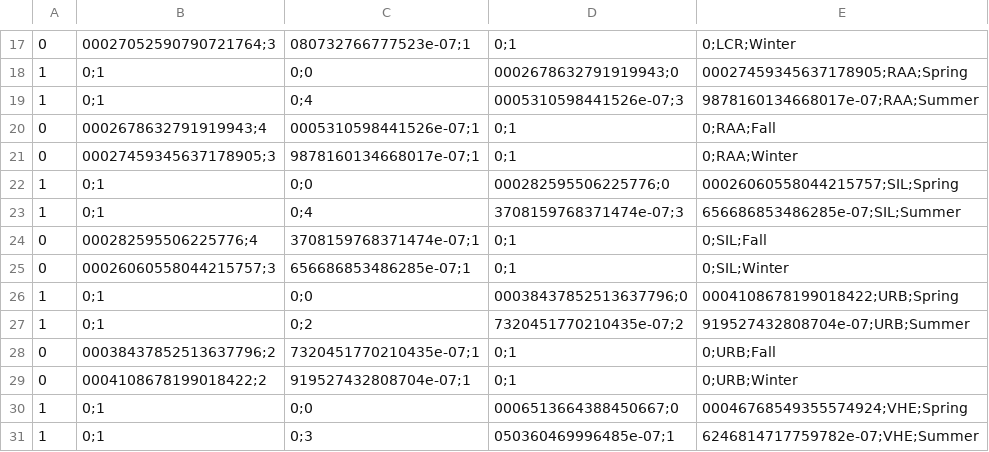
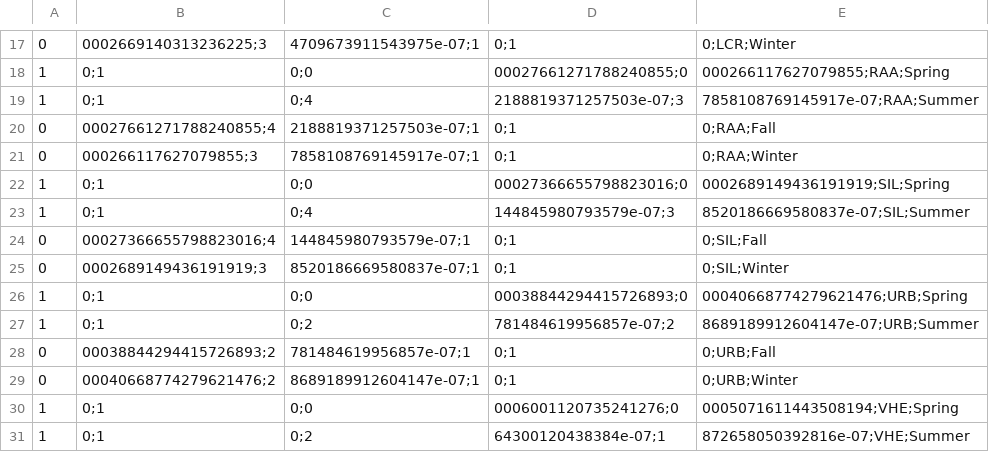
Before and after one commit to b-rech/net_radiation, a CSV file: generated_data/dunn_test_rn.csv, drawn as a sheet; only a part is shown, gaps mark what is left out; the diff covers the shown part only; the diff names each change by its address in the sheet, - before the commit and + after, or states it on an @@ line.

```diff
--- a/generated_data/dunn_test_rn.csv
+++ b/generated_data/dunn_test_rn.csv
-B17: 00027052590790721764;3
+B17: 0002669140313236225;3
-C17: 080732766777523e-07;1
+C17: 4709673911543975e-07;1
-D18: 0002678632791919943;0
+D18: 00027661271788240855;0
-E18: 00027459345637178905;RAA;Spring
+E18: 000266117627079855;RAA;Spring
-D19: 0005310598441526e-07;3
+D19: 2188819371257503e-07;3
-E19: 9878160134668017e-07;RAA;Summer
+E19: 7858108769145917e-07;RAA;Summer
-B20: 0002678632791919943;4
+B20: 00027661271788240855;4
-C20: 0005310598441526e-07;1
+C20: 2188819371257503e-07;1
-B21: 00027459345637178905;3
+B21: 000266117627079855;3
-C21: 9878160134668017e-07;1
+C21: 7858108769145917e-07;1
-D22: 000282595506225776;0
+D22: 00027366655798823016;0
-E22: 00026060558044215757;SIL;Spring
+E22: 0002689149436191919;SIL;Spring
-D23: 3708159768371474e-07;3
+D23: 144845980793579e-07;3
-E23: 656686853486285e-07;SIL;Summer
+E23: 8520186669580837e-07;SIL;Summer
-B24: 000282595506225776;4
+B24: 00027366655798823016;4
-C24: 3708159768371474e-07;1
+C24: 144845980793579e-07;1
-B25: 00026060558044215757;3
+B25: 0002689149436191919;3
-C25: 656686853486285e-07;1
+C25: 8520186669580837e-07;1
-D26: 00038437852513637796;0
+D26: 00038844294415726893;0
-E26: 0004108678199018422;URB;Spring
+E26: 00040668774279621476;URB;Spring
-D27: 7320451770210435e-07;2
+D27: 781484619956857e-07;2
-E27: 919527432808704e-07;URB;Summer
+E27: 8689189912604147e-07;URB;Summer
-B28: 00038437852513637796;2
+B28: 00038844294415726893;2
-C28: 7320451770210435e-07;1
+C28: 781484619956857e-07;1
-B29: 0004108678199018422;2
+B29: 00040668774279621476;2
-C29: 919527432808704e-07;1
+C29: 8689189912604147e-07;1
-D30: 0006513664388450667;0
+D30: 0006001120735241276;0
-E30: 00046768549355574924;VHE;Spring
+E30: 0005071611443508194;VHE;Spring
-C31: 0;3
+C31: 0;2
-D31: 050360469996485e-07;1
+D31: 64300120438384e-07;1
-E31: 6246814717759782e-07;VHE;Summer
+E31: 872658050392816e-07;VHE;Summer
```
Also changed, not shown: 35 edited cells elsewhere in this file, generated_data/albedo_means.csv, generated_data/dunn_test_rnl.csv, 13 other files.
